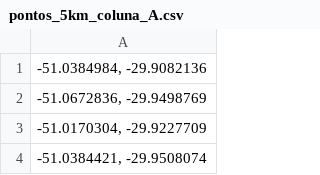
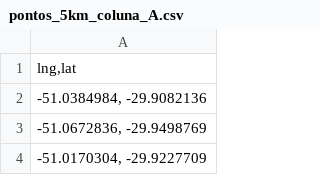
Before and after one commit to ueldomiguel-coder/ueldomiguel, a CSV file: pontos_5km_coluna_A.csv, drawn as a sheet; only a part is shown; the shorter side is filled out with more unchanged rows.

Commit message:
Add files via upload

```diff
--- a/pontos_5km_coluna_A.csv
+++ b/pontos_5km_coluna_A.csv
@@ -1 +1,2 @@
+"lng,lat"
 "-51.0384984, -29.9082136"
```
